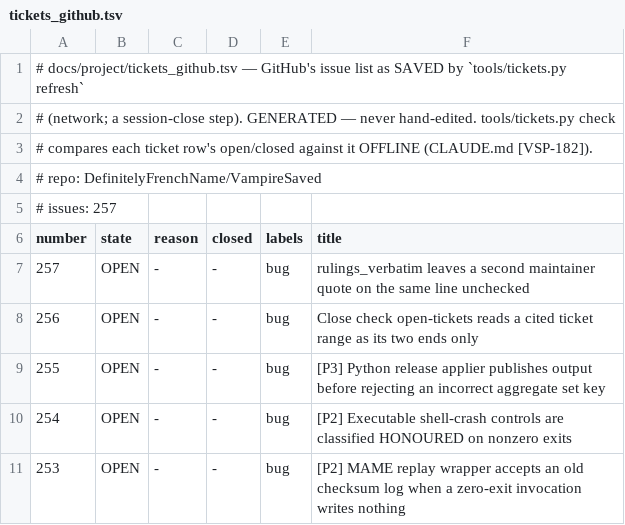
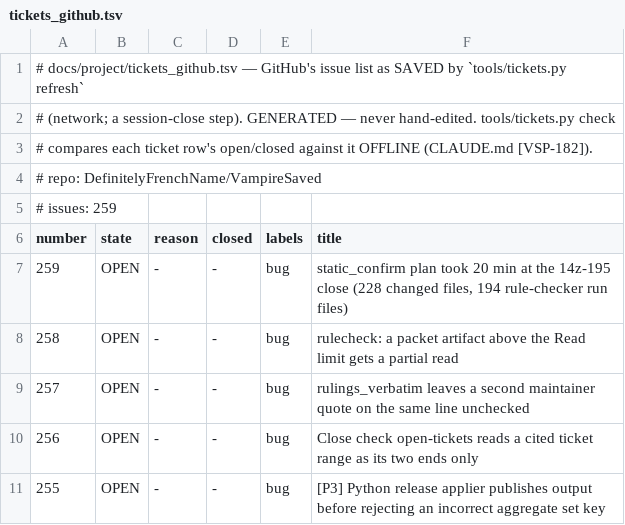
Before and after one commit to DefinitelyFrenchName/VampireSaved, a TSV file: docs/project/tickets_github.tsv, drawn as a sheet; only a part is shown; the shorter side is filled out with more unchanged rows.

```diff
--- a/docs/project/tickets_github.tsv
+++ b/docs/project/tickets_github.tsv
@@ -4,4 +4,6 @@
 # repo: DefinitelyFrenchName/VampireSaved
-# issues: 257
+# issues: 259
 number	state	reason	closed	labels	title
+259	OPEN	-	-	bug	static_confirm plan took 20 min at the 14z-195 close (228 changed files, 194 rule-checker run files)
+258	OPEN	-	-	bug	rulecheck: a packet artifact above the Read limit gets a partial read
 257	OPEN	-	-	bug	rulings_verbatim leaves a second maintainer quote on the same line unchecked
```
Also changed, not shown: docs/project/tickets.tsv, 42 other files.
